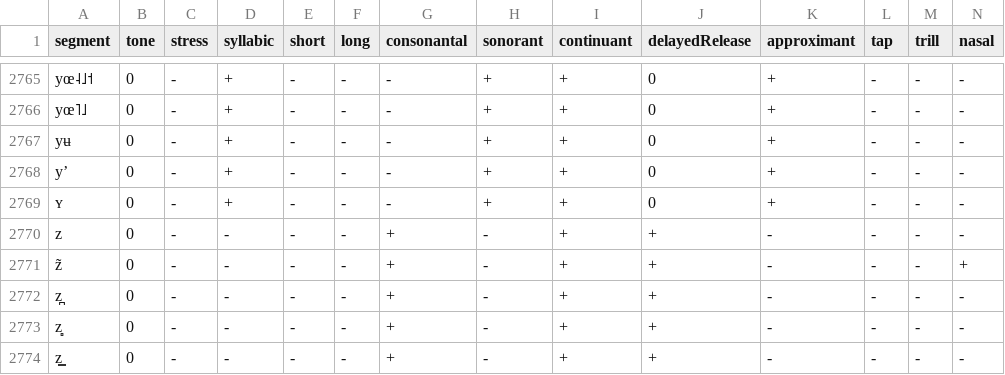
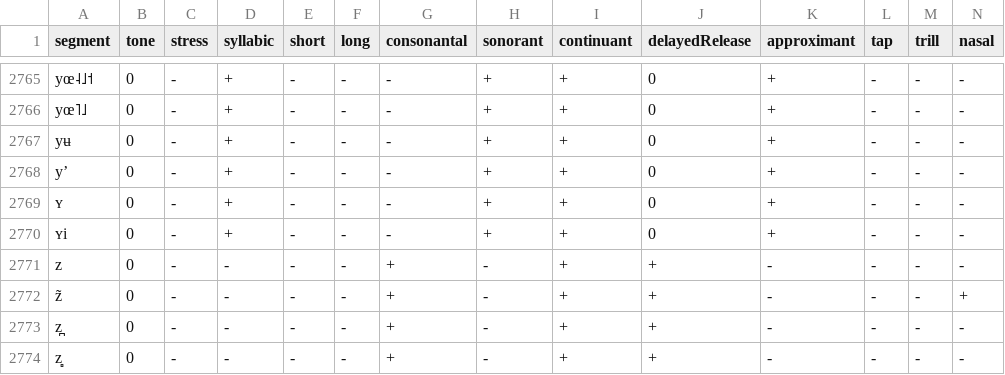
Before and after one commit to uiuc-sst/asr24, a CSV file: phoibletable.csv, drawn as a sheet; only a part is shown, gaps mark what is left out; the shorter side is filled out with more unchanged rows; rows hold the shown columns only; the diff names each change by its address in the sheet, - before the commit and + after, or states it on an @@ line.

Commit message:
fixed phoibletable

```diff
--- a/phoibletable.csv
+++ b/phoibletable.csv
+row 2770: ʏi | 0 | - | + | - | - | - | + | + | 0 | + | - | - | -
```
